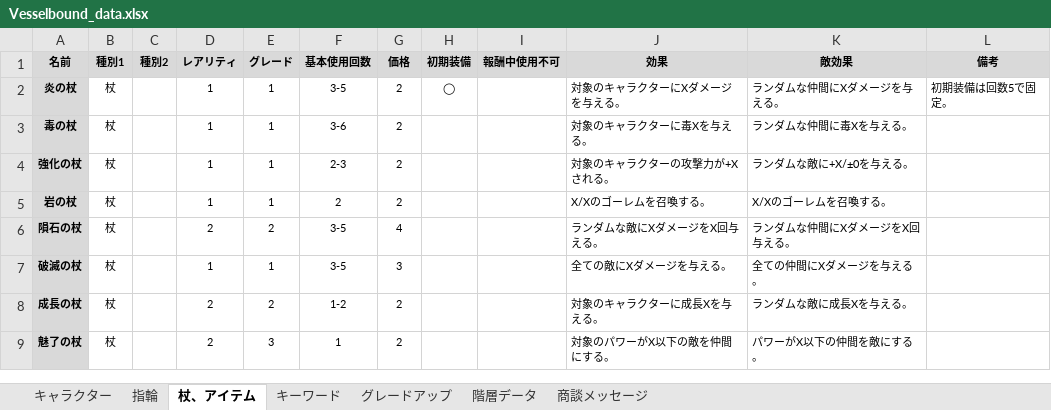
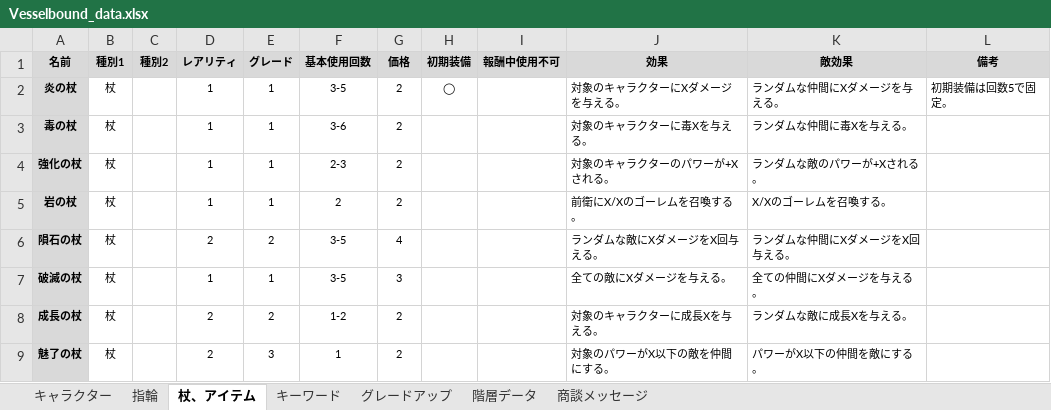
Before and after one commit to Yuki-fa/Vesselbound, an Excel workbook: js/Vesselbound_data.xlsx, sheet 杖、アイテム, drawn as a sheet; only a part is shown; values as stored, in another font and other column widths than the file's, no borders; charts and pictures not drawn; the diff covers the shown part only; the diff names each change by its address in the sheet, - before the commit and + after, or states it on an @@ line.

```diff
--- a/js/Vesselbound_data.xlsx (sheet 杖、アイテム)
+++ b/js/Vesselbound_data.xlsx (sheet 杖、アイテム)
-J4 (効果): 対象のキャラクターの攻撃力が+Xされる。
+J4 (効果): 対象のキャラクターのパワーが+Xされる。
-K4 (敵効果): ランダムな敵に+X/±0を与える。
+K4 (敵効果): ランダムな敵のパワーが+Xされる。
-J5 (効果): X/Xのゴーレムを召喚する。
+J5 (効果): 前衛にX/Xのゴーレムを召喚する。
```
Also changed, not shown: 1 added row, 1 removed row, 10 edited cells and cell formats elsewhere in this sheet, sheet キャラクター, sheet キーワード, 7 other files.
